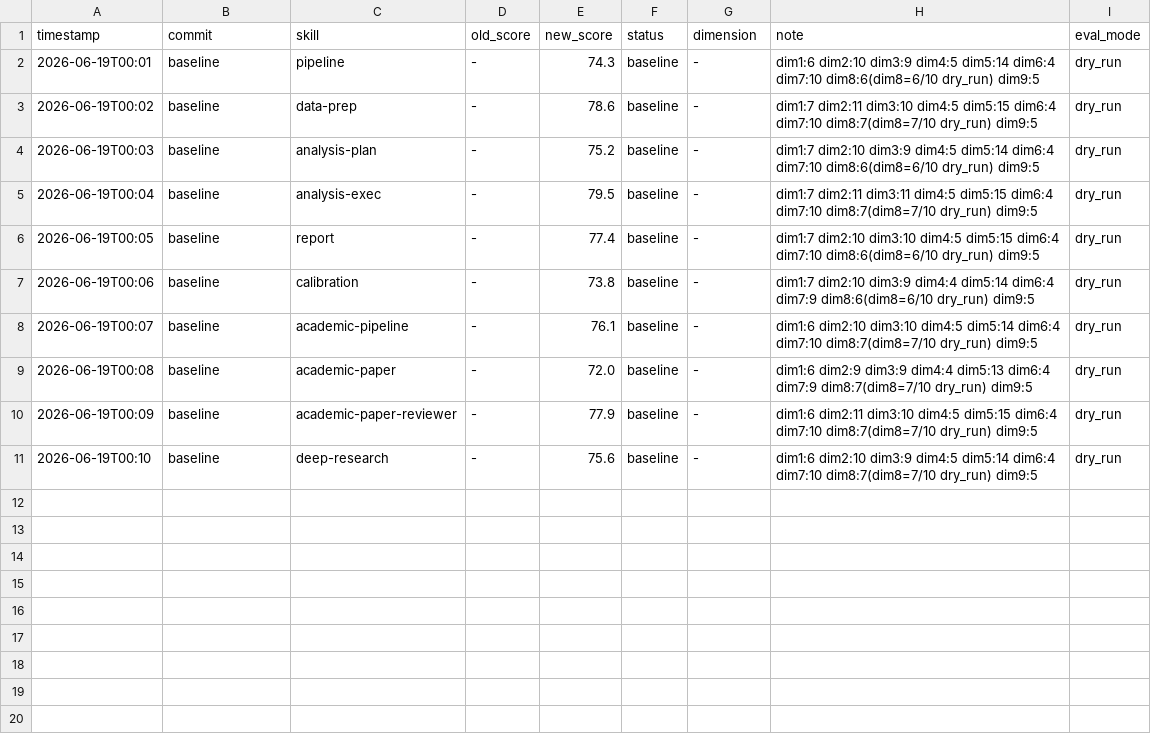
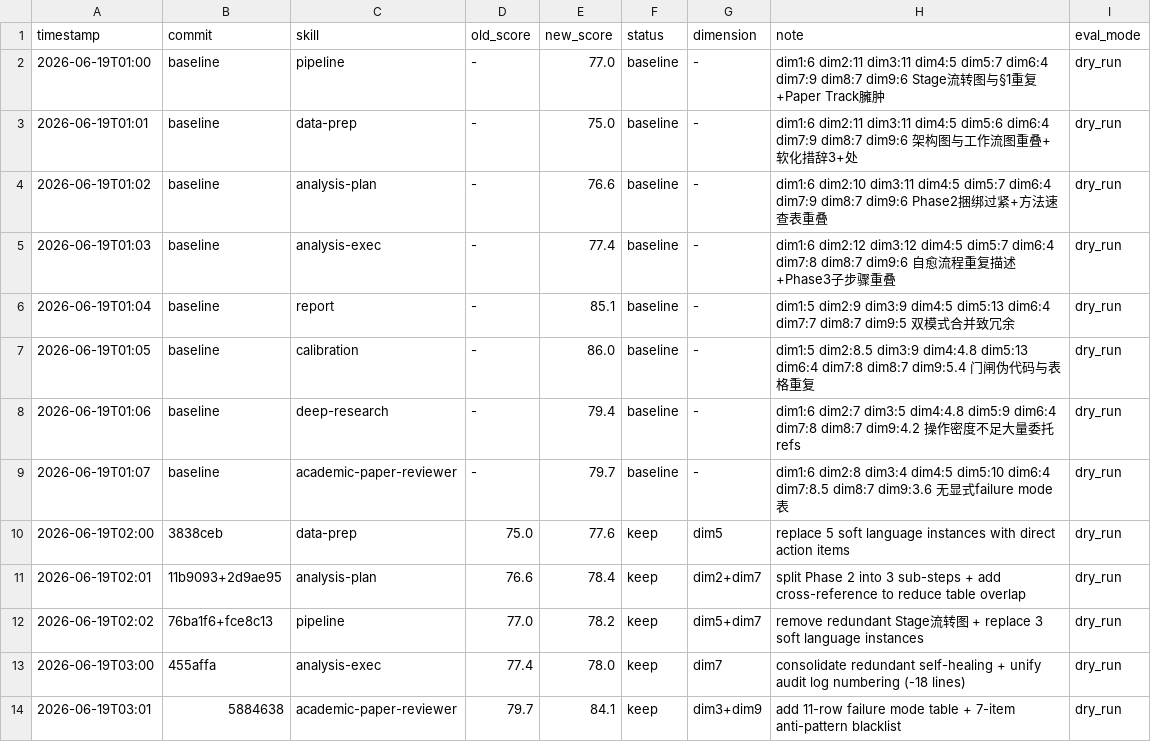
Before and after one commit to boangus/medical-stats-research-assistant-for-claude-code, a TSV file: .claude/skills/darwin-skill/results.tsv, drawn as a sheet; only a part is shown; the diff covers the shown part only.

Commit message:
fix: re-delete academic-paper/SKILL.md and academic-pipeline/SKILL.md (restored by git merge)

```diff
--- a/.claude/skills/darwin-skill/results.tsv
+++ b/.claude/skills/darwin-skill/results.tsv
@@ -1,11 +1,14 @@
 timestamp	commit	skill	old_score	new_score	status	dimension	note	eval_mode
-2026-06-19T00:01	baseline	pipeline	-	74.3	baseline	-	dim1:6 dim2:10 dim3:9 dim4:5 dim5:14 dim6:4 dim7:10 dim8:6(dim8=6/10 dry_run) dim9:5	dry_run
-2026-06-19T00:02	baseline	data-prep	-	78.6	baseline	-	dim1:7 dim2:11 dim3:10 dim4:5 dim5:15 dim6:4 dim7:10 dim8:7(dim8=7/10 dry_run) dim9:5	dry_run
-2026-06-19T00:03	baseline	analysis-plan	-	75.2	baseline	-	dim1:7 dim2:10 dim3:9 dim4:5 dim5:14 dim6:4 dim7:10 dim8:6(dim8=6/10 dry_run) dim9:5	dry_run
-2026-06-19T00:04	baseline	analysis-exec	-	79.5	baseline	-	dim1:7 dim2:11 dim3:11 dim4:5 dim5:15 dim6:4 dim7:10 dim8:7(dim8=7/10 dry_run) dim9:5	dry_run
-2026-06-19T00:05	baseline	report	-	77.4	baseline	-	dim1:7 dim2:10 dim3:10 dim4:5 dim5:15 dim6:4 dim7:10 dim8:6(dim8=6/10 dry_run) dim9:5	dry_run
-2026-06-19T00:06	baseline	calibration	-	73.8	baseline	-	dim1:7 dim2:10 dim3:9 dim4:4 dim5:14 dim6:4 dim7:9 dim8:6(dim8=6/10 dry_run) dim9:5	dry_run
-2026-06-19T00:07	baseline	academic-pipeline	-	76.1	baseline	-	dim1:6 dim2:10 dim3:10 dim4:5 dim5:14 dim6:4 dim7:10 dim8:7(dim8=7/10 dry_run) dim9:5	dry_run
-2026-06-19T00:08	baseline	academic-paper	-	72.0	baseline	-	dim1:6 dim2:9 dim3:9 dim4:4 dim5:13 dim6:4 dim7:9 dim8:7(dim8=7/10 dry_run) dim9:5	dry_run
-2026-06-19T00:09	baseline	academic-paper-reviewer	-	77.9	baseline	-	dim1:6 dim2:11 dim3:10 dim4:5 dim5:15 dim6:4 dim7:10 dim8:7(dim8=7/10 dry_run) dim9:5	dry_run
-2026-06-19T00:10	baseline	deep-research	-	75.6	baseline	-	dim1:6 dim2:10 dim3:9 dim4:5 dim5:14 dim6:4 dim7:10 dim8:7(dim8=7/10 dry_run) dim9:5	dry_run
+2026-06-19T01:00	baseline	pipeline	-	77.0	baseline	-	dim1:6 dim2:11 dim3:11 dim4:5 dim5:7 dim6:4 dim7:9 dim8:7 dim9:6 Stage流转图与§1重复+Paper Track臃肿	dry_run
+2026-06-19T01:01	baseline	data-prep	-	75.0	baseline	-	dim1:6 dim2:11 dim3:11 dim4:5 dim5:6 dim6:4 dim7:9 dim8:7 dim9:6 架构图与工作流图重叠+软化措辞3+处	dry_run
+2026-06-19T01:02	baseline	analysis-plan	-	76.6	baseline	-	dim1:6 dim2:10 dim3:11 dim4:5 dim5:7 dim6:4 dim7:9 dim8:7 dim9:6 Phase2捆绑过紧+方法速查表重叠	dry_run
+2026-06-19T01:03	baseline	analysis-exec	-	77.4	baseline	-	dim1:6 dim2:12 dim3:12 dim4:5 dim5:7 dim6:4 dim7:8 dim8:7 dim9:6 自愈流程重复描述+Phase3子步骤重叠	dry_run
+2026-06-19T01:04	baseline	report	-	85.1	baseline	-	dim1:5 dim2:9 dim3:9 dim4:5 dim5:13 dim6:4 dim7:7 dim8:7 dim9:5 双模式合并致冗余	dry_run
+2026-06-19T01:05	baseline	calibration	-	86.0	baseline	-	dim1:5 dim2:8.5 dim3:9 dim4:4.8 dim5:13 dim6:4 dim7:8 dim8:7 dim9:5.4 门闸伪代码与表格重复	dry_run
+2026-06-19T01:06	baseline	deep-research	-	79.4	baseline	-	dim1:6 dim2:7 dim3:5 dim4:4.8 dim5:9 dim6:4 dim7:8 dim8:7 dim9:4.2 操作密度不足大量委托refs	dry_run
+2026-06-19T01:07	baseline	academic-paper-reviewer	-	79.7	baseline	-	dim1:6 dim2:8 dim3:4 dim4:5 dim5:10 dim6:4 dim7:8.5 dim8:7 dim9:3.6 无显式failure mode表	dry_run
+2026-06-19T02:00	3838ceb	data-prep	75.0	77.6	keep	dim5	replace 5 soft language instances with direct action items	dry_run
+2026-06-19T02:01	11b9093+2d9ae95	analysis-plan	76.6	78.4	keep	dim2+dim7	split Phase 2 into 3 sub-steps + add cross-reference to reduce table overlap	dry_run
+2026-06-19T02:02	76ba1f6+fce8c13	pipeline	77.0	78.2	keep	dim5+dim7	remove redundant Stage流转图 + replace 3 soft language instances	dry_run
+2026-06-19T03:00	455affa	analysis-exec	77.4	78.0	keep	dim7	consolidate redundant self-healing + unify audit log numbering (-18 lines)	dry_run
+2026-06-19T03:01	5884638	academic-paper-reviewer	79.7	84.1	keep	dim3+dim9	add 11-row failure mode table + 7-item anti-pattern blacklist	dry_run
```
Also changed, not shown: 1 added row elsewhere in this file, 27 other files.
